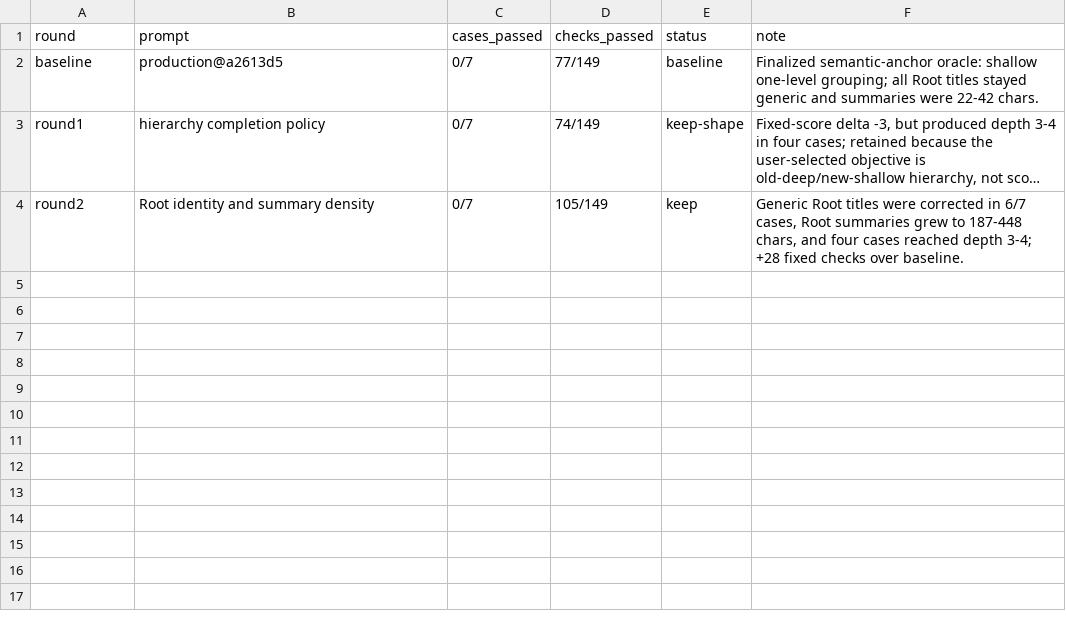
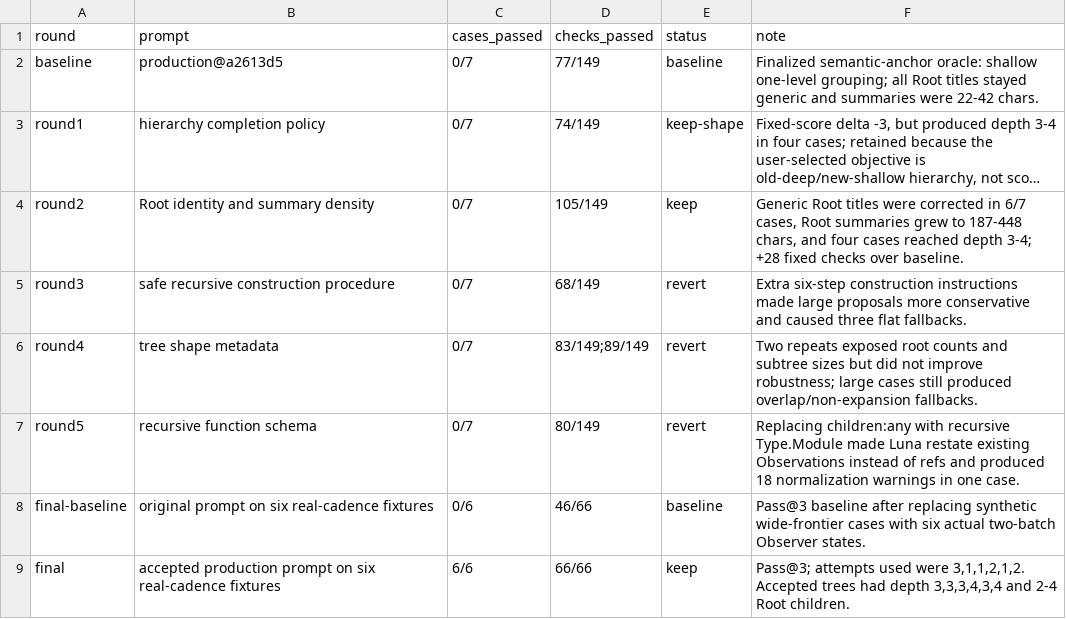
Before and after one commit to Yikai-Liao/pi-observational-memory, a TSV file: eval/hierarchy-results.tsv, drawn as a sheet; long unchanged cells end in …; the diff names each change by its address in the sheet, - before the commit and + after, or states it on an @@ line.

Commit message:
eval: validate hierarchy prompt on real cadence

```diff
--- a/eval/hierarchy-results.tsv
+++ b/eval/hierarchy-results.tsv
+row 5: round3 | safe recursive construction procedure | 0/7 | 68/149 | revert | Extra six-step construction instructions made large proposals more conservative and caused three flat fallbacks.
+row 6: round4 | tree shape metadata | 0/7 | 83/149;89/149 | revert | Two repeats exposed root counts and subtree sizes but did not improve robustness; large cases still produced overlap/non-expansion fallbacks.
+row 7: round5 | recursive function schema | 0/7 | 80/149 | revert | Replacing children:any with recursive Type.Module made Luna restate existing Observations instead of refs and produced 18 normalization warnings in one case.
+row 8: final-baseline | original prompt on six real-cadence fixtures | 0/6 | 46/66 | baseline | Pass@3 baseline after replacing synthetic wide-frontier cases with six actual two-batch Observer states.
+row 9: final | accepted production prompt on six real-cadence fixtures | 6/6 | 66/66 | keep | Pass@3; attempts used were 3,1,1,2,1,2. Accepted trees had depth 3,3,3,4,3,4 and 2-4 Root children.
```
Also changed, not shown: 5 other files.
